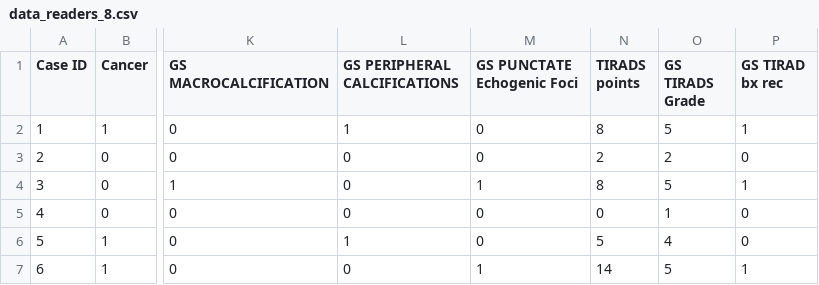
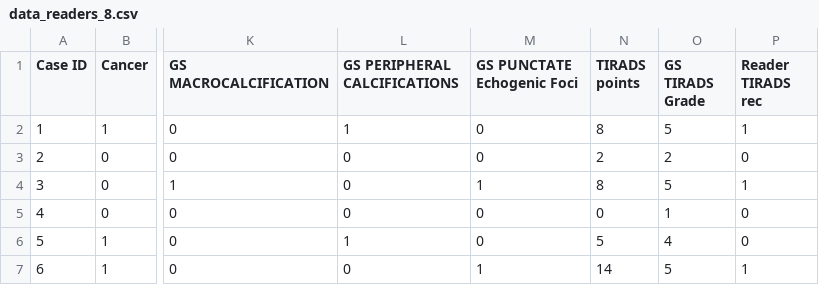
Before and after one commit to mateuszbuda/deep-thyroid-nodules, a CSV file: results/data/data_readers_8.csv, drawn as a sheet; only a part is shown, gaps mark what is left out; the diff names each change by its address in the sheet, - before the commit and + after, or states it on an @@ line.

Commit message:
unified header for expert consensus data

```diff
--- a/results/data/data_readers_8.csv
+++ b/results/data/data_readers_8.csv
-P1: GS TIRAD bx rec
+P1: Reader TIRADS rec
```
